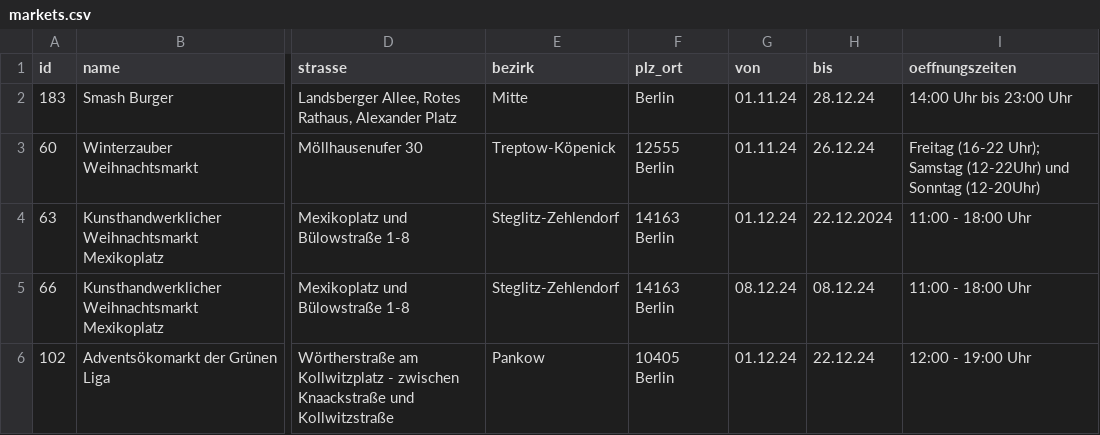
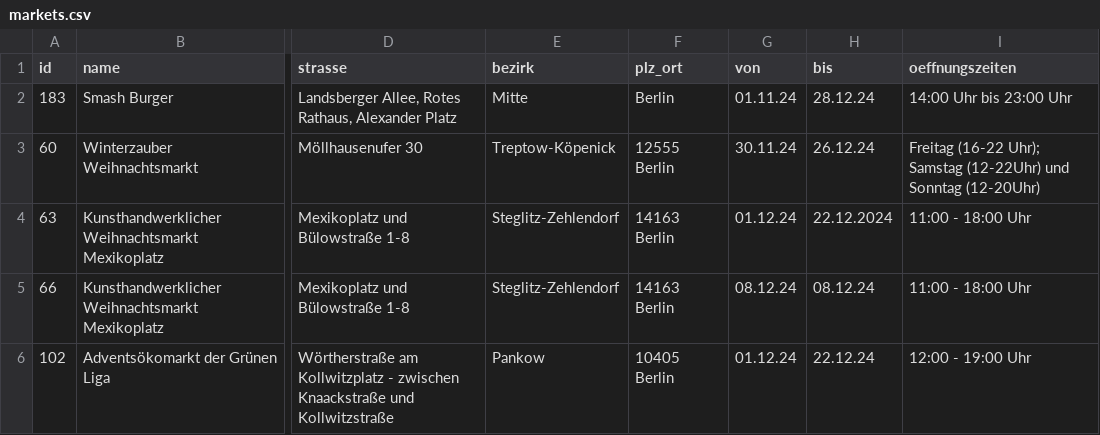
Before and after one commit to technologiestiftung/weihnachtsmarktkarte, a CSV file: public/markets.csv, drawn as a sheet; only a part is shown, gaps mark what is left out; the diff names each change by its address in the sheet, - before the commit and + after, or states it on an @@ line.

Commit message:
correction Winterzauber Weihnachtsmarkt

```diff
--- a/public/markets.csv
+++ b/public/markets.csv
-G3 (von): 01.11.24
+G3 (von): 30.11.24
```
